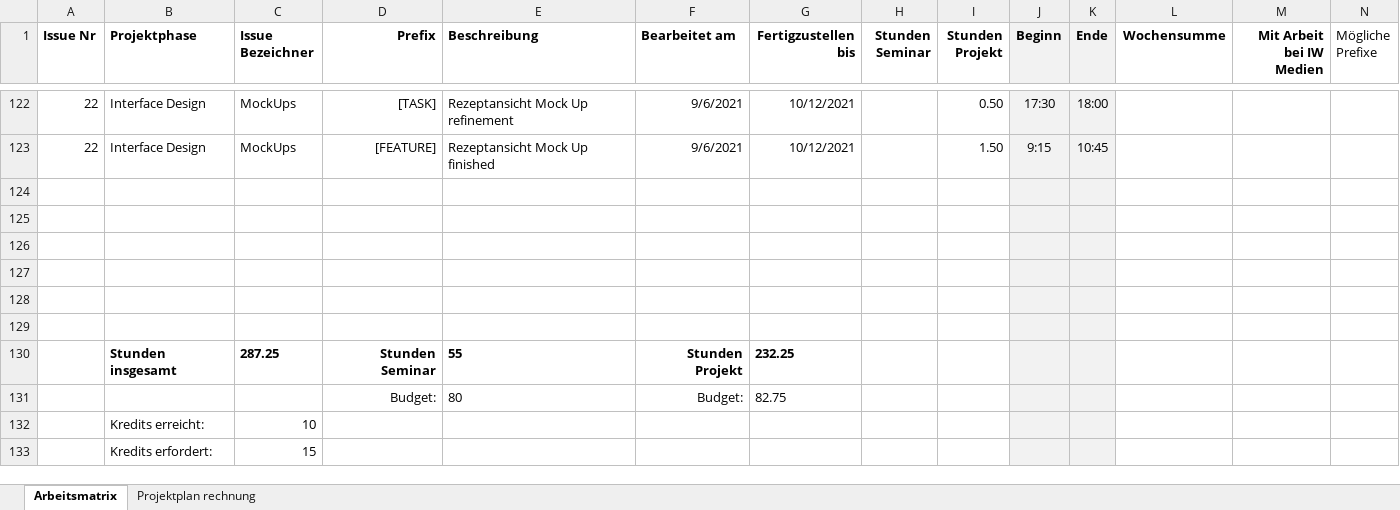
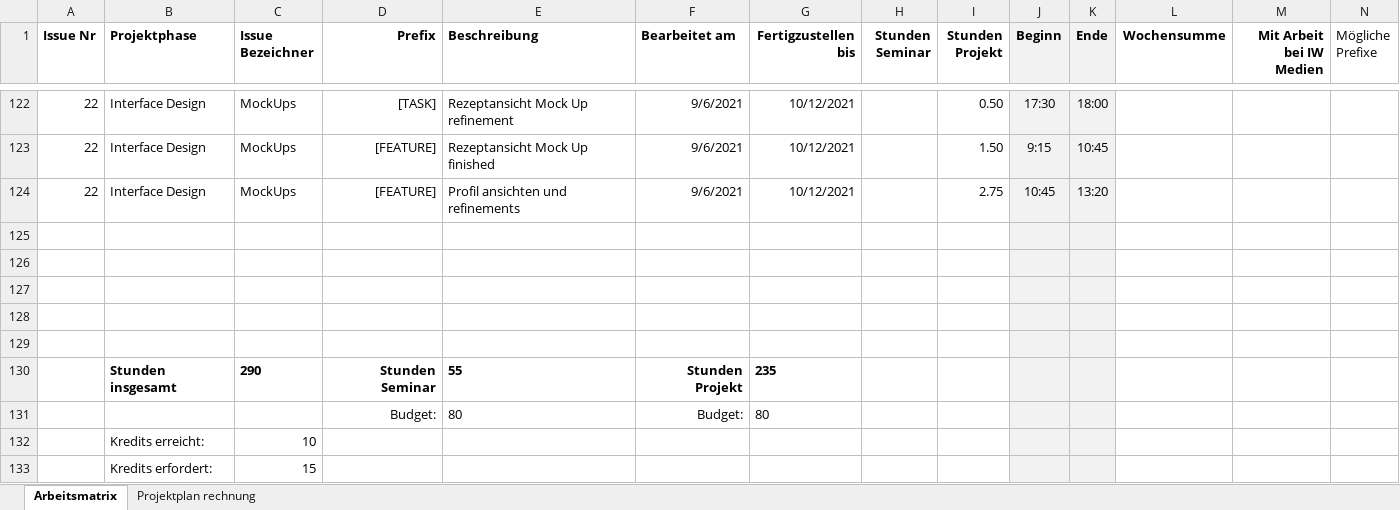
Before and after one commit to Inf166/design-concept-sharing-recipes, an Excel workbook: Artefakte/Zeiterfassung/Arbeitsmatrix.xlsx, sheet Arbeitsmatrix, drawn as a sheet; only a part is shown, gaps mark what is left out; values as stored, in another font and other column widths than the file's, no borders; removed rows and columns are numbered as before the commit, all else as after; rows hold the shown columns only; the diff names each change by its address in the sheet, - before the commit and + after, or states it on an @@ line.

Commit message:
[FEATURE] Add different profile views and minor enhancements

```diff
--- a/Artefakte/Zeiterfassung/Arbeitsmatrix.xlsx (sheet Arbeitsmatrix)
+++ b/Artefakte/Zeiterfassung/Arbeitsmatrix.xlsx (sheet Arbeitsmatrix)
+row 124: 22 | Interface Design | MockUps | [FEATURE] | Profil ansichten und refinements | 9/6/2021 | 10/12/2021 |  | 2.75 | 10:45 | 13:20
-row 129: (empty)
-C130 (Issue Bezeichner): 287.25
+C130 (Issue Bezeichner): 290
-G130 (Fertigzustellen bis): 232.25
+G130 (Fertigzustellen bis): 235
-G131 (Fertigzustellen bis): 82.75
+G131 (Fertigzustellen bis): 80
```
Also changed, not shown: 8 other files.
